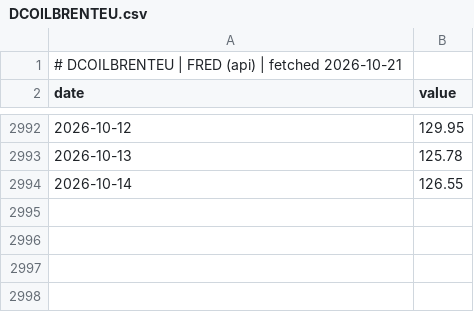
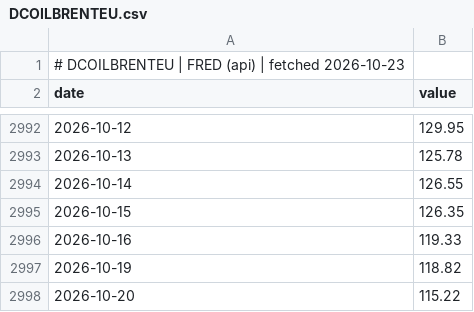
Before and after one commit to GunDamnBoy/chart-of-the-day, a CSV file: data/series/DCOILBRENTEU.csv, drawn as a sheet; only a part is shown, gaps mark what is left out.

Commit message:
data: publish 2026-10-23

```diff
--- a/data/series/DCOILBRENTEU.csv
+++ b/data/series/DCOILBRENTEU.csv
@@ -1,2 +1,2 @@
-# DCOILBRENTEU | FRED (api) | fetched 2026-10-21
+# DCOILBRENTEU | FRED (api) | fetched 2026-10-23
 date,value
@@ -2994 +2994,5 @@ date,value
 2026-10-14,126.55
+2026-10-15,126.35
+2026-10-16,119.33
+2026-10-19,118.82
+2026-10-20,115.22
```
Also changed, not shown: data/series/BAMLH0A3HYC.csv, data/series/DCOILWTICO.csv, 55 other files.
